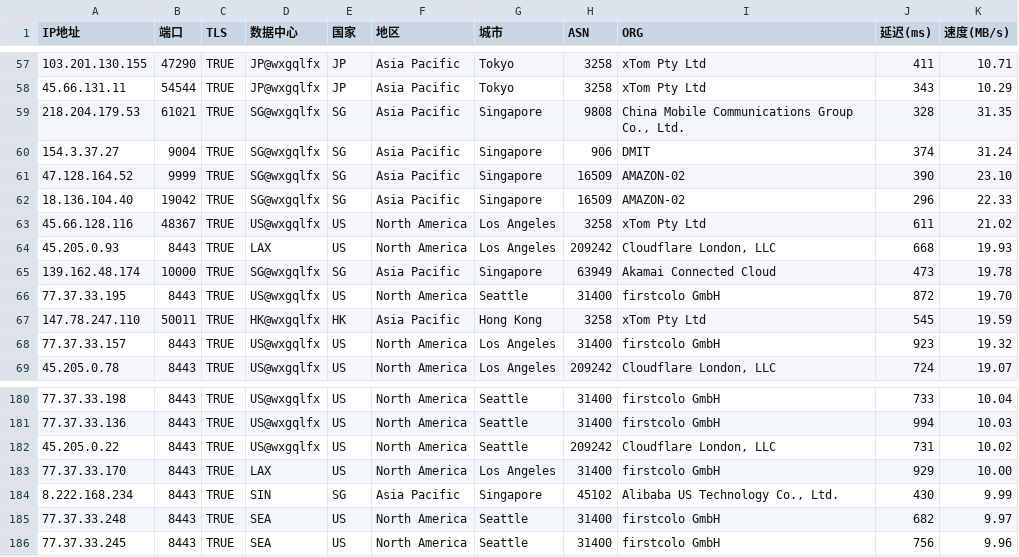
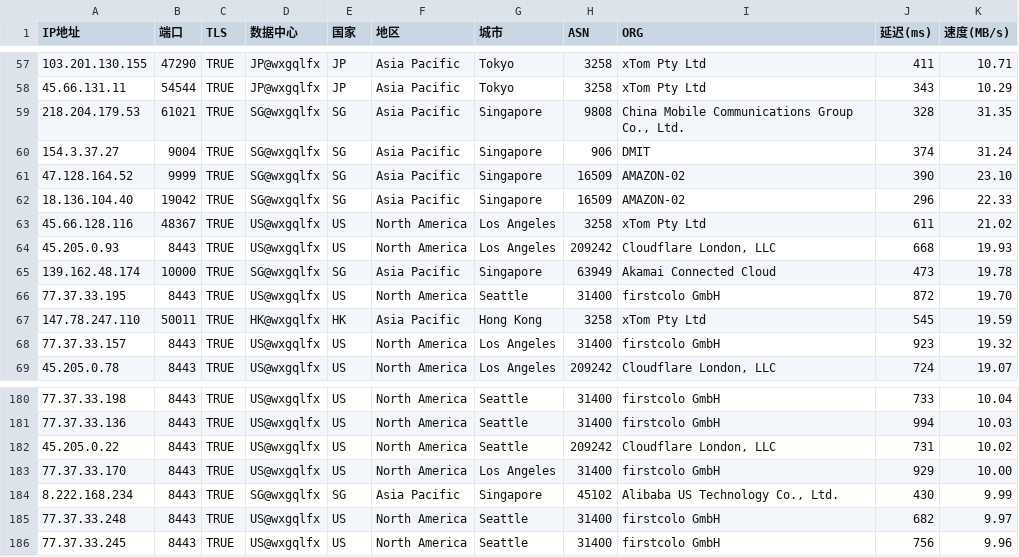
Before and after one commit to wentao883/TG-wxgqlfx_ZBDW, a CSV file: HKG_TRUE_IP.csv, drawn as a sheet; only a part is shown, gaps mark what is left out.

Commit message:
Update HKG_TRUE_IP.csv

```diff
--- a/HKG_TRUE_IP.csv
+++ b/HKG_TRUE_IP.csv
@@ -63,3 +63,3 @@ IP地址,端口,TLS,数据中心,国家,地区,城市,ASN,ORG,延迟(ms),速度(
 45.66.128.116,48367,TRUE,US@wxgqlfx,US,North America,Los Angeles,3258,xTom Pty Ltd,611,21.02
-45.205.0.93,8443,TRUE,LAX,US,North America,Los Angeles,209242,"Cloudflare London, LLC",668,19.93
+45.205.0.93,8443,TRUE,US@wxgqlfx,US,North America,Los Angeles,209242,"Cloudflare London, LLC",668,19.93
 139.162.48.174,10000,TRUE,SG@wxgqlfx,SG,Asia Pacific,Singapore,63949,Akamai Connected Cloud,473,19.78
@@ -182,5 +182,5 @@ IP地址,端口,TLS,数据中心,国家,地区,城市,ASN,ORG,延迟(ms),速度(
 45.205.0.22,8443,TRUE,US@wxgqlfx,US,North America,Seattle,209242,"Cloudflare London, LLC",731,10.02
-77.37.33.170,8443,TRUE,LAX,US,North America,Los Angeles,31400,firstcolo GmbH,929,10.00
-8.222.168.234,8443,TRUE,SIN,SG,Asia Pacific,Singapore,45102,"Alibaba US Technology Co., Ltd.",430,9.99
-77.37.33.248,8443,TRUE,SEA,US,North America,Seattle,31400,firstcolo GmbH,682,9.97
-77.37.33.245,8443,TRUE,SEA,US,North America,Seattle,31400,firstcolo GmbH,756,9.96
+77.37.33.170,8443,TRUE,US@wxgqlfx,US,North America,Los Angeles,31400,firstcolo GmbH,929,10.00
+8.222.168.234,8443,TRUE,SG@wxgqlfx,SG,Asia Pacific,Singapore,45102,"Alibaba US Technology Co., Ltd.",430,9.99
+77.37.33.248,8443,TRUE,US@wxgqlfx,US,North America,Seattle,31400,firstcolo GmbH,682,9.97
+77.37.33.245,8443,TRUE,US@wxgqlfx,US,North America,Seattle,31400,firstcolo GmbH,756,9.96
```
